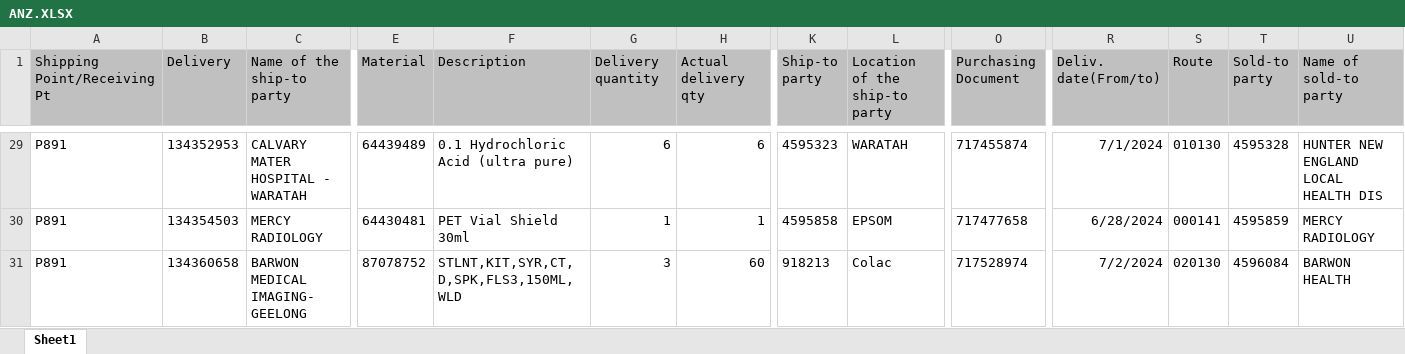
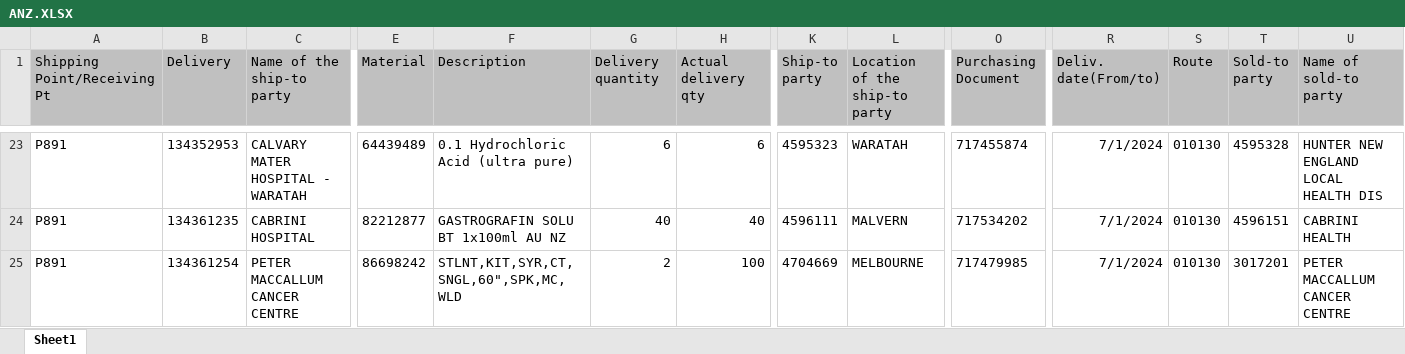
Before and after one commit to janphoenix/anz, an Excel workbook: ANZ.XLSX, sheet Sheet1, drawn as a sheet; only a part is shown, gaps mark what is left out; values as stored, in another font and other column widths than the file's, no borders; addresses are those after the commit; the diff covers the shown part only; the diff names each change by its address in the sheet, - before the commit and + after, or states it on an @@ line.

```diff
--- a/ANZ.XLSX (sheet Sheet1)
+++ b/ANZ.XLSX (sheet Sheet1)
-B24 (Delivery): 134354503
+B24 (Delivery): 134361235
-C24 (Name of the ship-to party): MERCY RADIOLOGY
+C24 (Name of the ship-to party): CABRINI HOSPITAL
-E24 (Material): 64430481
+E24 (Material): 82212877
-F24 (Description): PET Vial Shield 30ml
+F24 (Description): GASTROGRAFIN SOLU BT 1x100ml AU NZ
-G24 (Delivery quantity): 1
+G24 (Delivery quantity): 40
-H24 (Actual delivery qty): 1
+H24 (Actual delivery qty): 40
-K24 (Ship-to party): 4595858
+K24 (Ship-to party): 4596111
-L24 (Location of the ship-to party): EPSOM
+L24 (Location of the ship-to party): MALVERN
-O24 (Purchasing Document): 717477658
+O24 (Purchasing Document): 717534202
-R24 (Deliv. date(From/to)): 6/28/2024
+R24 (Deliv. date(From/to)): 7/1/2024
-S24 (Route): 000141
+S24 (Route): 010130
-T24 (Sold-to party): 4595859
+T24 (Sold-to party): 4596151
-U24 (Name of sold-to party): MERCY RADIOLOGY
+U24 (Name of sold-to party): CABRINI HEALTH
-B25 (Delivery): 134360658
+B25 (Delivery): 134361254
-C25 (Name of the ship-to party): BARWON MEDICAL IMAGING- GEELONG
+C25 (Name of the ship-to party): PETER MACCALLUM CANCER CENTRE
-E25 (Material): 87078752
+E25 (Material): 86698242
-F25 (Description): STLNT,KIT,SYR,CT,D,SPK,FLS3,150ML,WLD
+F25 (Description): STLNT,KIT,SYR,CT,SNGL,60",SPK,MC,WLD
-G25 (Delivery quantity): 3
+G25 (Delivery quantity): 2
-H25 (Actual delivery qty): 60
+H25 (Actual delivery qty): 100
-K25 (Ship-to party): 918213
+K25 (Ship-to party): 4704669
-L25 (Location of the ship-to party): Colac
+L25 (Location of the ship-to party): MELBOURNE
-O25 (Purchasing Document): 717528974
+O25 (Purchasing Document): 717479985
-R25 (Deliv. date(From/to)): 7/2/2024
+R25 (Deliv. date(From/to)): 7/1/2024
-S25 (Route): 020130
+S25 (Route): 010130
-T25 (Sold-to party): 4596084
+T25 (Sold-to party): 3017201
-U25 (Name of sold-to party): BARWON HEALTH
+U25 (Name of sold-to party): PETER MACCALLUM CANCER CENTRE
```
Also changed, not shown: 14 added rows, 28 removed rows and 227 edited cells elsewhere in this sheet.
